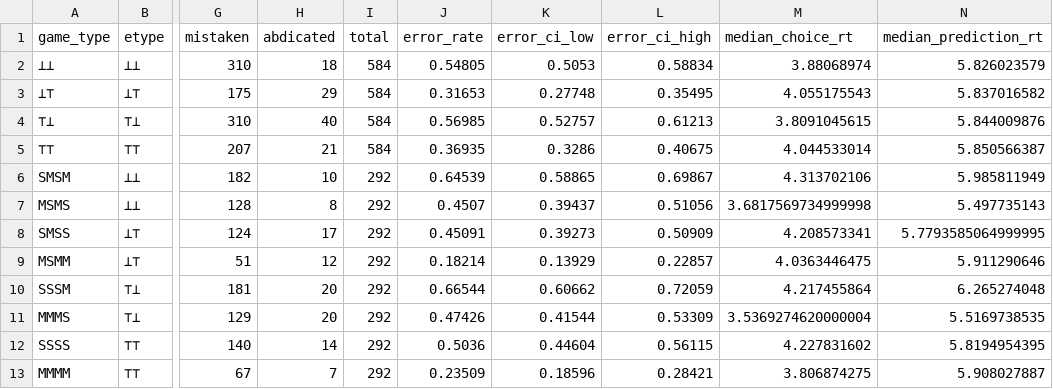
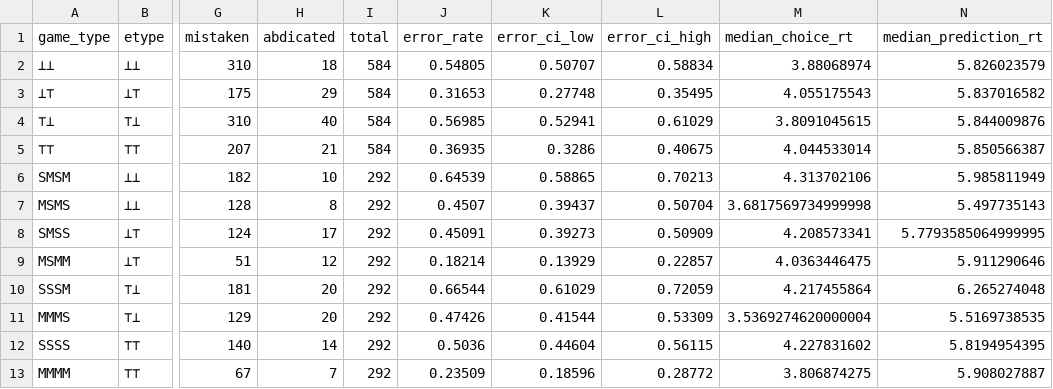
Before and after one commit to gregstan/higher-order-ToM-analysis, a CSV file: Data/Clean/Morality_Game_Study_Results_Higher_ToM_ERates.csv, drawn as a sheet; only a part is shown, gaps mark what is left out; the diff names each change by its address in the sheet, - before the commit and + after, or states it on an @@ line.

```diff
--- a/Data/Clean/Morality_Game_Study_Results_Higher_ToM_ERates.csv
+++ b/Data/Clean/Morality_Game_Study_Results_Higher_ToM_ERates.csv
-K2 (error_ci_low): 0.5053
+K2 (error_ci_low): 0.50707
-K4 (error_ci_low): 0.52757
+K4 (error_ci_low): 0.52941
-L4 (error_ci_high): 0.61213
+L4 (error_ci_high): 0.61029
-L6 (error_ci_high): 0.69867
+L6 (error_ci_high): 0.70213
-L7 (error_ci_high): 0.51056
+L7 (error_ci_high): 0.50704
-K10 (error_ci_low): 0.60662
+K10 (error_ci_low): 0.61029
-L13 (error_ci_high): 0.28421
+L13 (error_ci_high): 0.28772
```
Also changed, not shown: Data/Clean/Morality_Game_Study_Results_Higher_ToM_ERates_EXCL_gt9.csv, Data/Clean/Morality_Game_Study_Results_Higher_ToM_ERates_INCL_All.csv, 4 other files.
